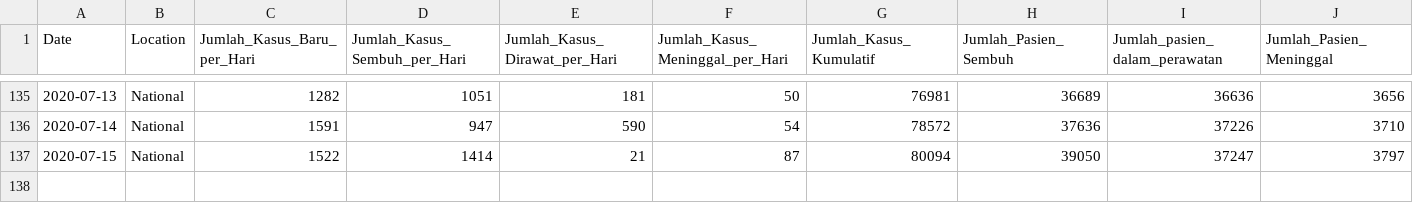
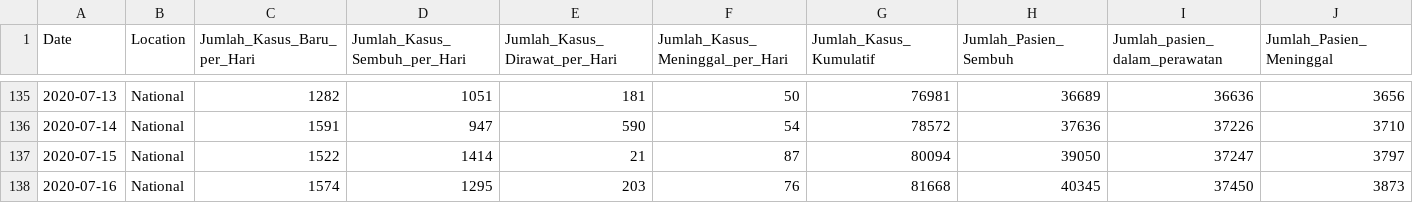
Before and after one commit to erlange/INACOVID, a CSV file: data/csv/arcgis.natl.csv, drawn as a sheet; only a part is shown, gaps mark what is left out; rows hold the shown columns only; the diff names each change by its address in the sheet, - before the commit and + after, or states it on an @@ line.

```diff
--- a/data/csv/arcgis.natl.csv
+++ b/data/csv/arcgis.natl.csv
+row 138: 2020-07-16 | National | 1574 | 1295 | 203 | 76 | 81668 | 40345 | 37450 | 3873
```
Also changed, not shown: data/csv/basic.csv, data/csv/basic.ext.csv, 9 other files.
